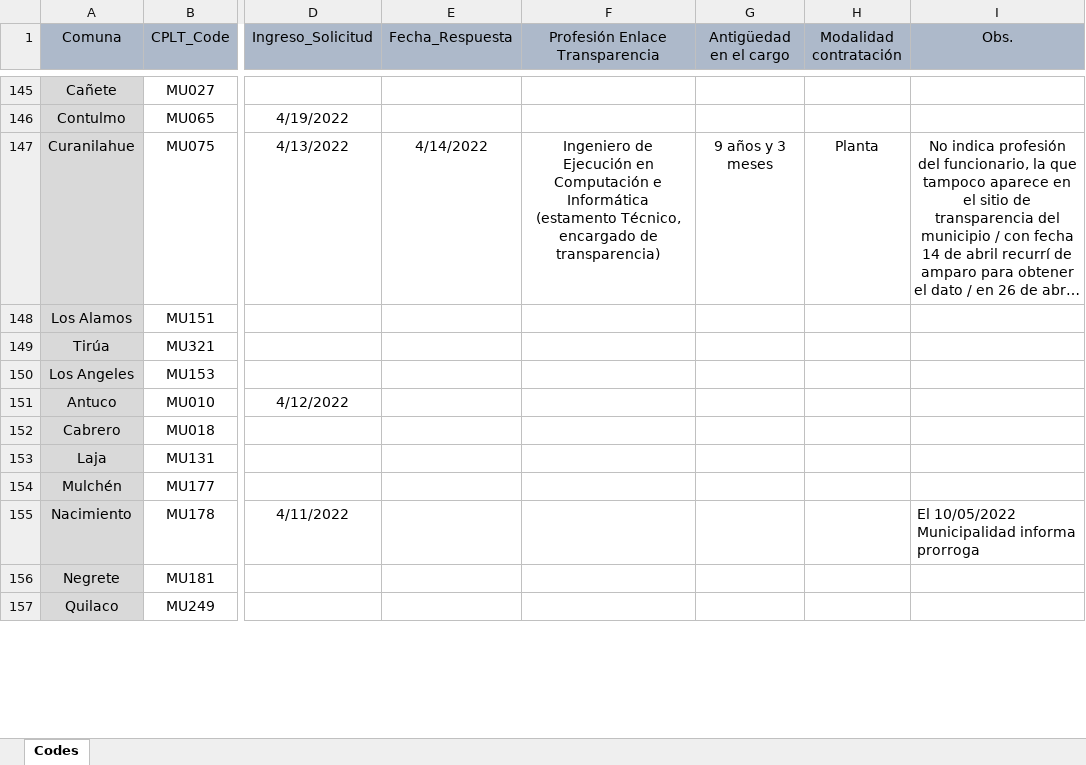
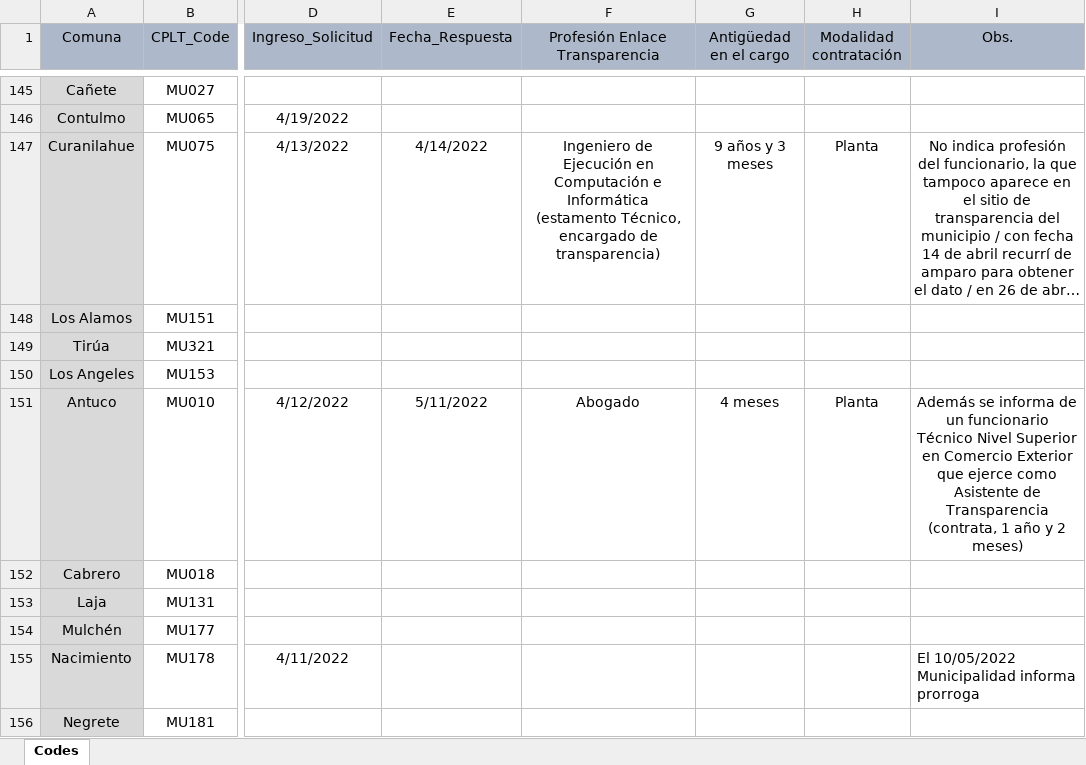
Before and after one commit to bgonzalezbustamante/local-gov-indicators, an Excel workbook: data/raw/CPLT/Request/DAI Municipios Enlace Transparencia.xlsx, sheet Codes, drawn as a sheet; only a part is shown, gaps mark what is left out; the shorter side is filled out with more unchanged rows; long unchanged cells end in …; values as stored, in another font and other column widths than the file's, no borders; the diff names each change by its address in the sheet, - before the commit and + after, or states it on an @@ line.

Commit message:
Update DAI Municipios Enlace Transparencia.xlsx

```diff
--- a/data/raw/CPLT/Request/DAI Municipios Enlace Transparencia.xlsx (sheet Codes)
+++ b/data/raw/CPLT/Request/DAI Municipios Enlace Transparencia.xlsx (sheet Codes)
-E151 (Fecha_Respuesta): (empty)
+E151 (Fecha_Respuesta): 5/11/2022
-F151 (Profesión Enlace Transparencia): (empty)
+F151 (Profesión Enlace Transparencia): Abogado
-G151 (Antigüedad en el cargo): (empty)
+G151 (Antigüedad en el cargo): 4 meses
-H151 (Modalidad contratación): (empty)
+H151 (Modalidad contratación): Planta
-I151 (Obs.): (empty)
+I151 (Obs.): Además se informa de un funcionario Técnico Nivel Superior en Comercio Exterior que ejerce como Asistente de Transparencia (contrata, 1 año y 2 meses)
```
